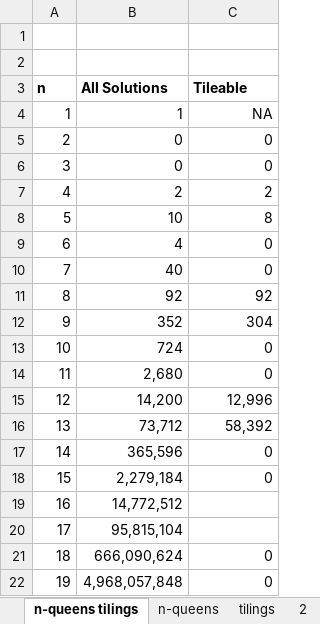
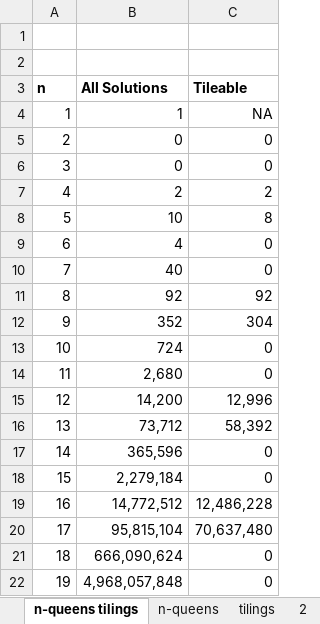
Before and after one commit to cks524/QED2022, an Excel workbook: Results.xlsx, sheet n-queens tilings, drawn as a sheet; values as stored, in another font and other column widths than the file's, no borders; the diff names each change by its address in the sheet, - before the commit and + after, or states it on an @@ line.

```diff
--- a/Results.xlsx (sheet n-queens tilings)
+++ b/Results.xlsx (sheet n-queens tilings)
-C19 (Tileable): (empty)
+C19 (Tileable): 12,486,228
-C20 (Tileable): (empty)
+C20 (Tileable): 70,637,480
```
Also changed, not shown: sheet 14, other sheet tabs.
